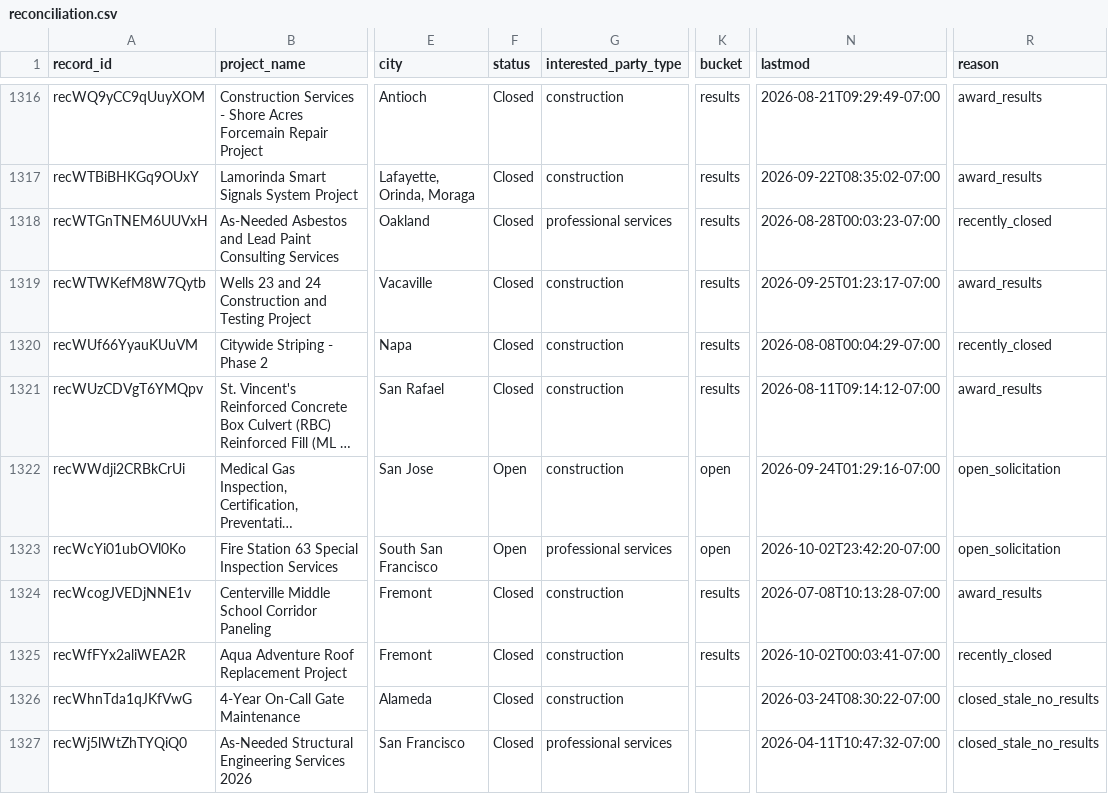
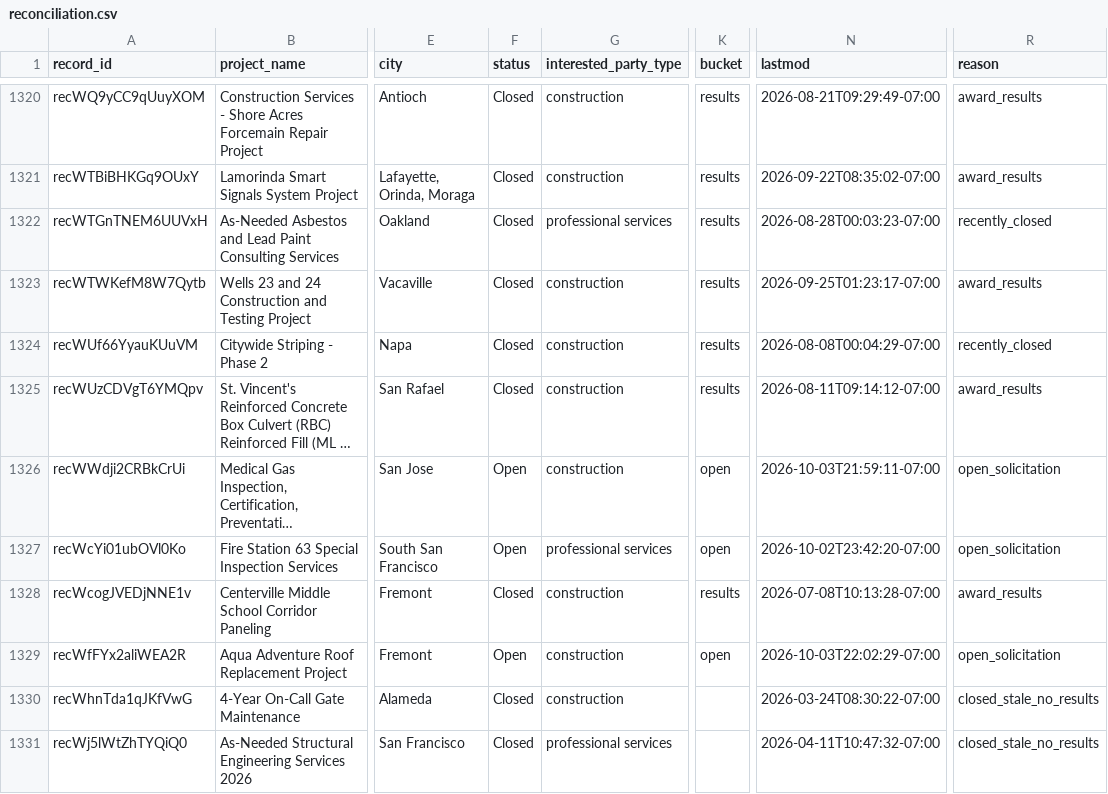
Before and after one commit to blawless23/bidthebay-sitemaps, a CSV file: reconciliation.csv, drawn as a sheet; only a part is shown, gaps mark what is left out; long unchanged cells end in …; addresses are those after the commit; the diff covers the shown part only; the diff names each change by its address in the sheet, - before the commit and + after, or states it on an @@ line.

Commit message:
sitemap v2.1: 1930 project URLs (open 246 / results 1684 / agencies 279) (+6/-6)

```diff
--- a/reconciliation.csv
+++ b/reconciliation.csv
-N1326 (lastmod): 2026-09-24T01:29:16-07:00
+N1326 (lastmod): 2026-10-03T21:59:11-07:00
-F1329 (status): Closed
+F1329 (status): Open
-K1329 (bucket): results
+K1329 (bucket): open
-N1329 (lastmod): 2026-10-02T00:03:41-07:00
+N1329 (lastmod): 2026-10-03T22:02:29-07:00
-R1329 (reason): recently_closed
+R1329 (reason): open_solicitation
```
Also changed, not shown: 6 added rows and 57 edited cells elsewhere in this file, 25 other files.
